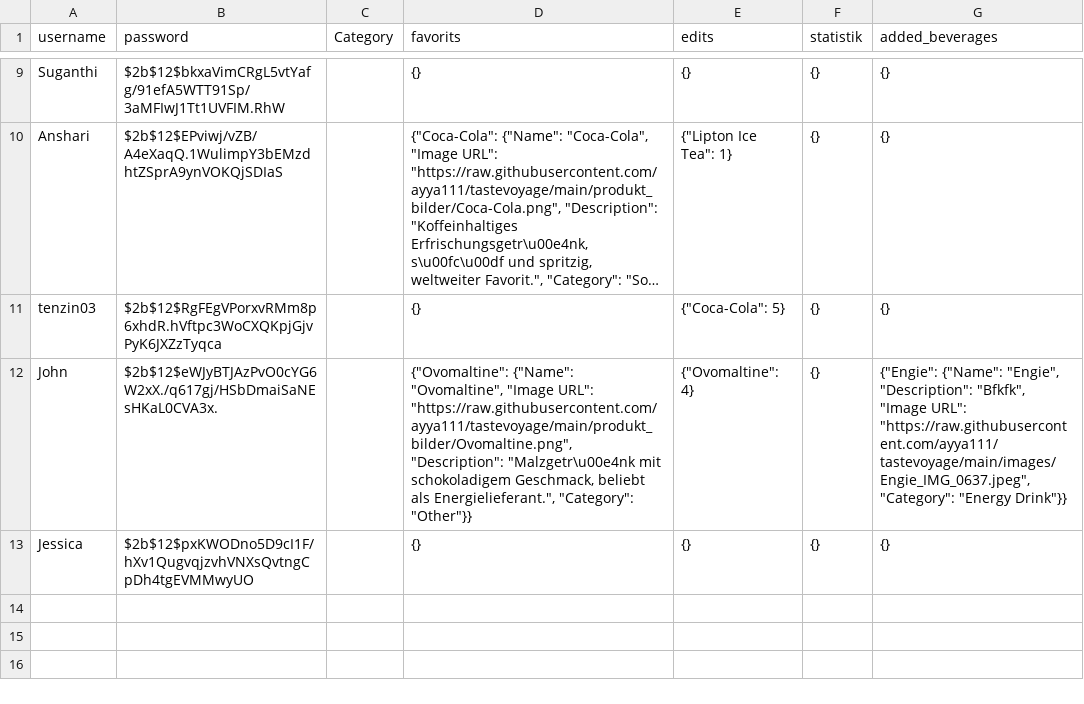
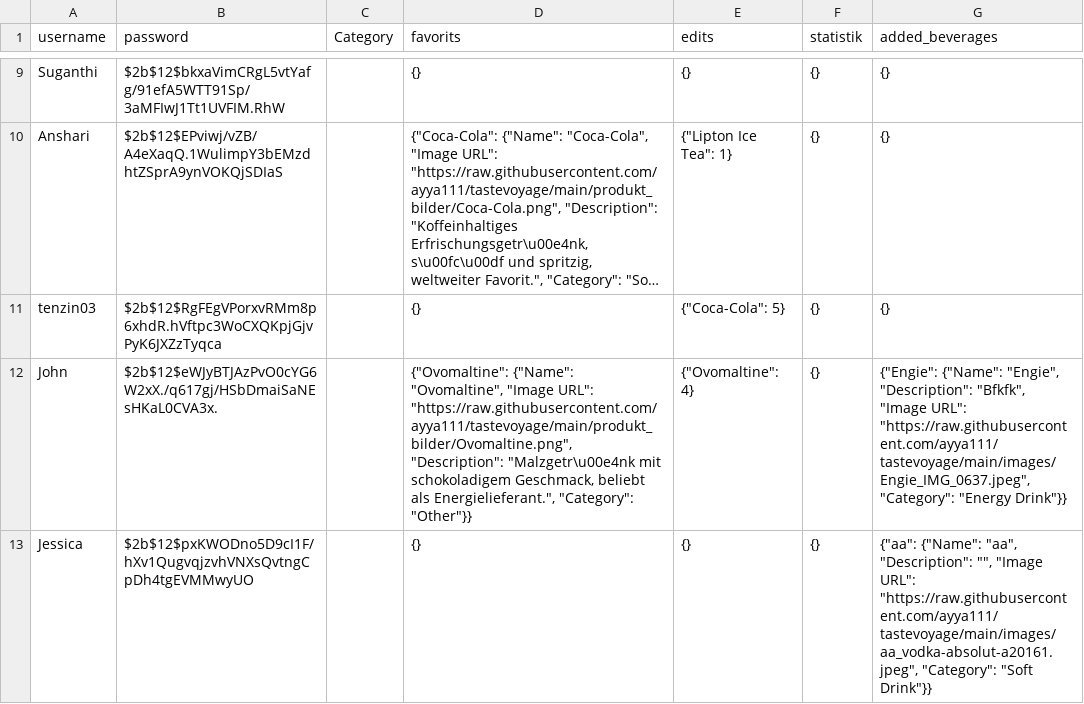
Before and after one commit to ayya111/tastevoyage, a CSV file: users.csv, drawn as a sheet; only a part is shown, gaps mark what is left out; long unchanged cells end in ….

Commit message:
update file

```diff
--- a/users.csv
+++ b/users.csv
@@ -12,2 +12,2 @@ tenzin03,$2b$12$RgFEgVPorxvRMm8p6xhdR.hVftpc3WoCXQKpjGjvPyK6JXZzTyqca,,{},"{""Co
 John,$2b$12$eWJyBTJAzPvO0cYG6W2xX./q617gj/HSbDmaiSaNEsHKaL0CVA3x.,,"{""Ovomaltine"": {""Name"": ""Ovomaltine"", ""Image URL"": ""https://raw.githubusercontent.com/ayya111/tastevoyage/main/produkt_bilder/Ovomaltine.png"", ""Description"": ""Malzgetr\u00e4nk mit schokoladigem Geschmack, beliebt als Energielieferant."", ""Category"": ""Other""}}","{""Ovomaltine"": 4}",{},"{""Engie"": {""Name"": ""Engie"", ""Description"": ""Bfkfk"", ""Image URL"": ""https://raw.githubusercontent.com/ayya111/tastevoyage/main/images/Engie_IMG_0637.jpeg"", ""Category"": ""Energy Drink""}}"
-Jessica,$2b$12$pxKWODno5D9cI1F/hXv1QugvqjzvhVNXsQvtngCpDh4tgEVMMwyUO,,{},{},{},{}
+Jessica,$2b$12$pxKWODno5D9cI1F/hXv1QugvqjzvhVNXsQvtngCpDh4tgEVMMwyUO,,{},{},{},"{""aa"": {""Name"": ""aa"", ""Description"": """", ""Image URL"": ""https://raw.githubusercontent.com/ayya111/tastevoyage/main/images/aa_vodka-absolut-a20161.jpeg"", ""Category"": ""Soft Drink""}}"
```
